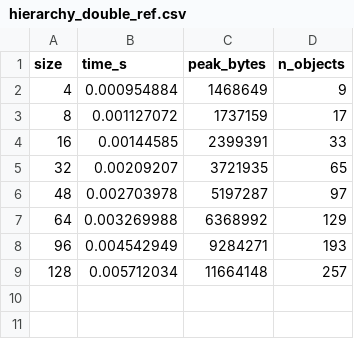
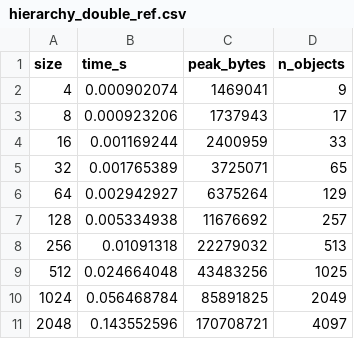
Before and after one commit to ucb-substrate/argon, a CSV file: bench/results/hierarchy_double_ref.csv, drawn as a sheet.

Commit message:
chore: update benches (#203)
Co-authored-by: Rohan Kumar <rohankumar@berkeley.edu>

```diff
--- a/bench/results/hierarchy_double_ref.csv
+++ b/bench/results/hierarchy_double_ref.csv
@@ -1,9 +1,11 @@
 size,time_s,peak_bytes,n_objects
-4,0.000954884,1468649,9
-8,0.001127072,1737159,17
-16,0.00144585,2399391,33
-32,0.00209207,3721935,65
-48,0.002703978,5197287,97
-64,0.003269988,6368992,129
-96,0.004542949,9284271,193
-128,0.005712034,11664148,257
+4,0.000902074,1469041,9
+8,0.000923206,1737943,17
+16,0.001169244,2400959,33
+32,0.001765389,3725071,65
+64,0.002942927,6375264,129
+128,0.005334938,11676692,257
+256,0.01091318,22279032,513
+512,0.024664048,43483256,1025
+1024,0.056468784,85891825,2049
+2048,0.143552596,170708721,4097
```
Also changed, not shown: bench/results/hierarchy_single_ref.csv, 9 other files.
